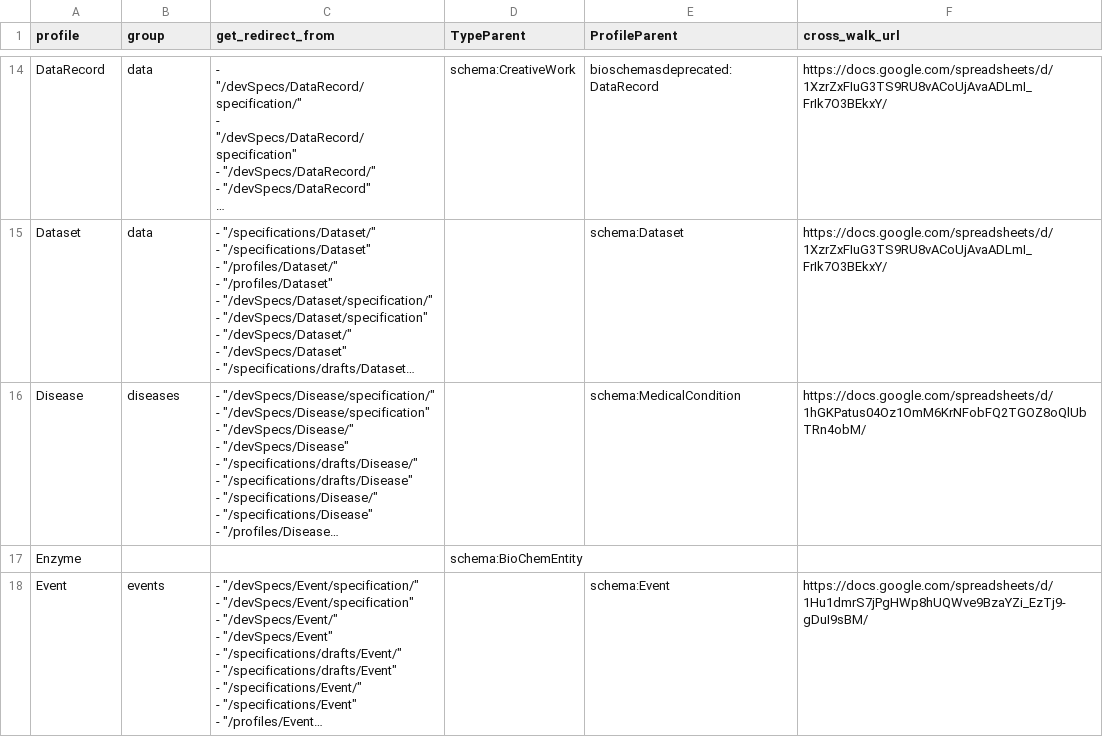
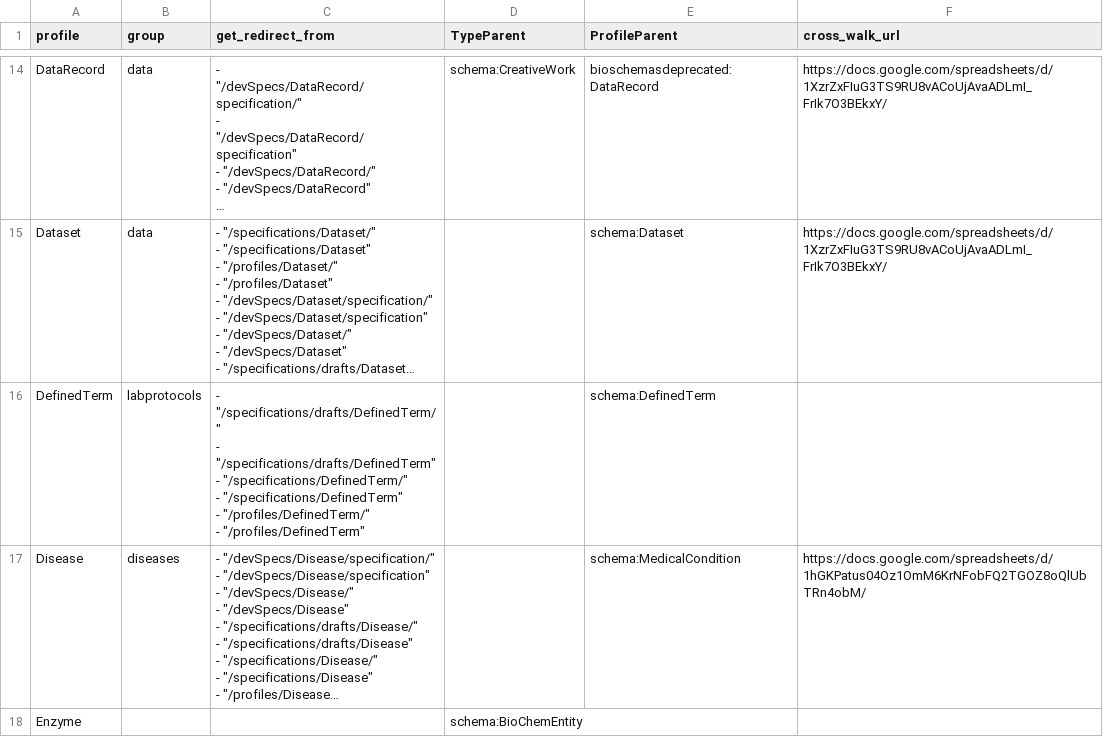
Before and after one commit to BioSchemas/bioschemas.github.io, a CSV file: _data/metadata_mapping.csv, drawn as a sheet; only a part is shown, gaps mark what is left out; the shorter side is filled out with more unchanged rows; long unchanged cells end in …; ↵ is a line break in a cell; the diff names each change by its address in the sheet, - before the commit and + after, or states it on an @@ line.

Commit message:
Update metadata_mapping.csv
added DefinedTerm to metadata mapping file

```diff
--- a/_data/metadata_mapping.csv
+++ b/_data/metadata_mapping.csv
+row 16: DefinedTerm | labprotocols | - "/specifications/drafts/DefinedTerm/" ↵ - "/specifications/drafts/DefinedTerm" ↵ - "/specifications/DefinedTerm/" ↵ - "/specifications/DefinedTerm" ↵ - "/profiles/DefinedTerm/" ↵ - "/profiles/DefinedTerm" |  | schema:DefinedTerm
```
